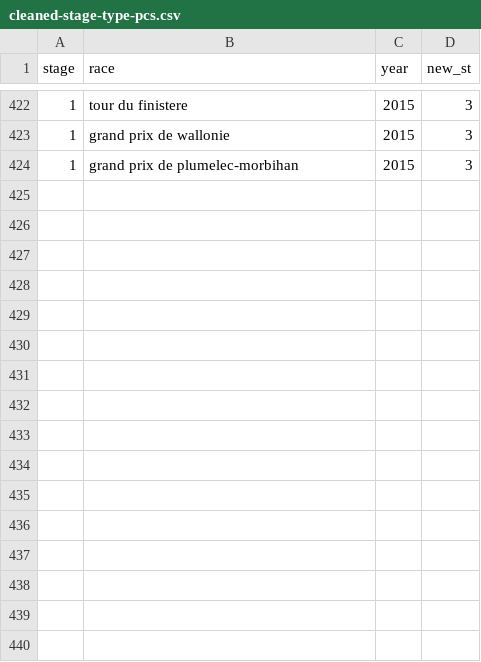
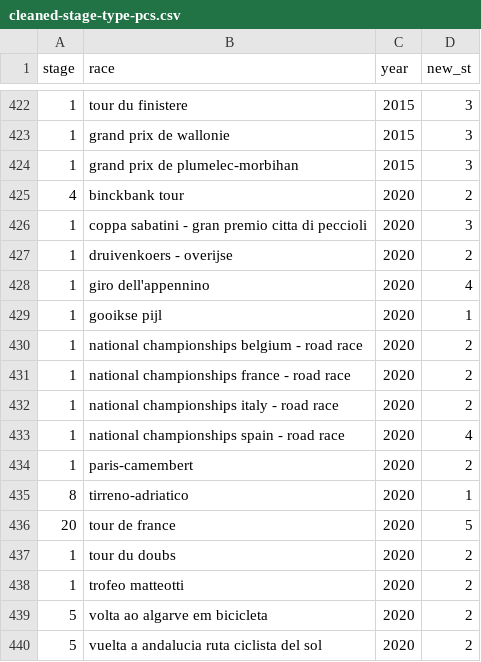
Before and after one commit to jalnichols/p-c, a CSV file: cleaned-stage-type-pcs.csv, drawn as a sheet; only a part is shown, gaps mark what is left out; the diff names each change by its address in the sheet, - before the commit and + after, or states it on an @@ line.

```diff
--- a/cleaned-stage-type-pcs.csv
+++ b/cleaned-stage-type-pcs.csv
+row 425: 4 | binckbank tour | 2020 | 2
+row 426: 1 | coppa sabatini - gran premio citta di peccioli | 2020 | 3
+row 427: 1 | druivenkoers - overijse | 2020 | 2
+row 428: 1 | giro dell'appennino | 2020 | 4
+row 429: 1 | gooikse pijl | 2020 | 1
+row 430: 1 | national championships belgium - road race | 2020 | 2
+row 431: 1 | national championships france - road race | 2020 | 2
+row 432: 1 | national championships italy - road race | 2020 | 2
+row 433: 1 | national championships spain - road race | 2020 | 4
+row 434: 1 | paris-camembert | 2020 | 2
+row 435: 8 | tirreno-adriatico | 2020 | 1
+row 436: 20 | tour de france | 2020 | 5
+row 437: 1 | tour du doubs | 2020 | 2
+row 438: 1 | trofeo matteotti | 2020 | 2
+row 439: 5 | volta ao algarve em bicicleta | 2020 | 2
+row 440: 5 | vuelta a andalucia ruta ciclista del sol | 2020 | 2
```
Also changed, not shown: fr_pcs_matches.csv, 5 other files.
